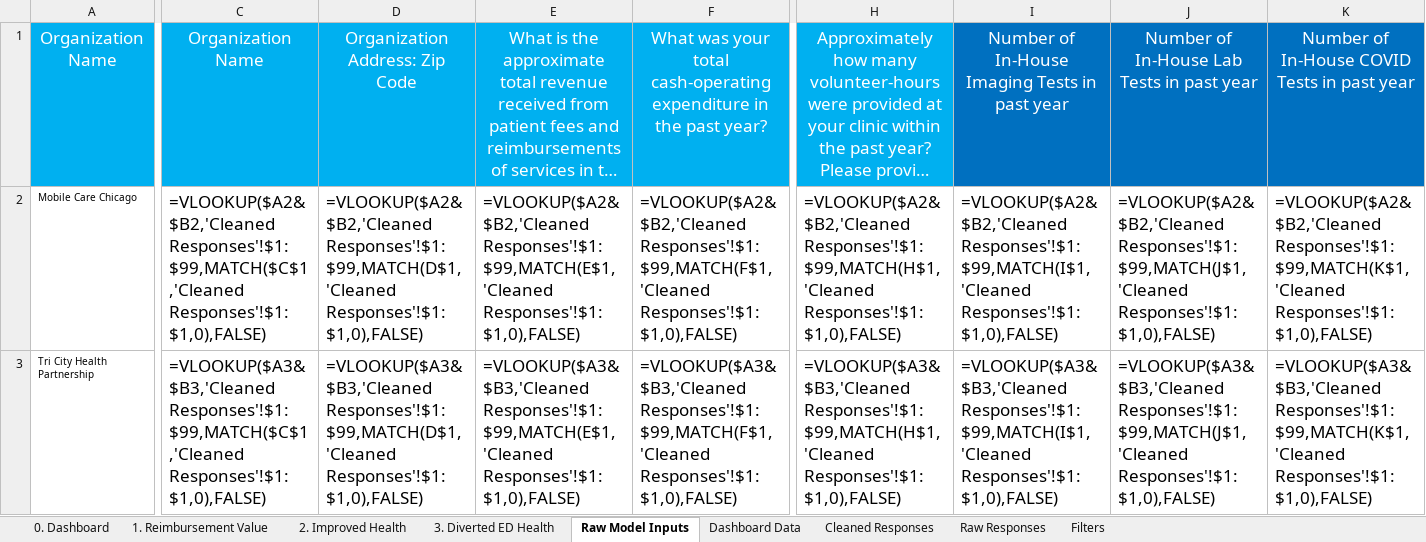
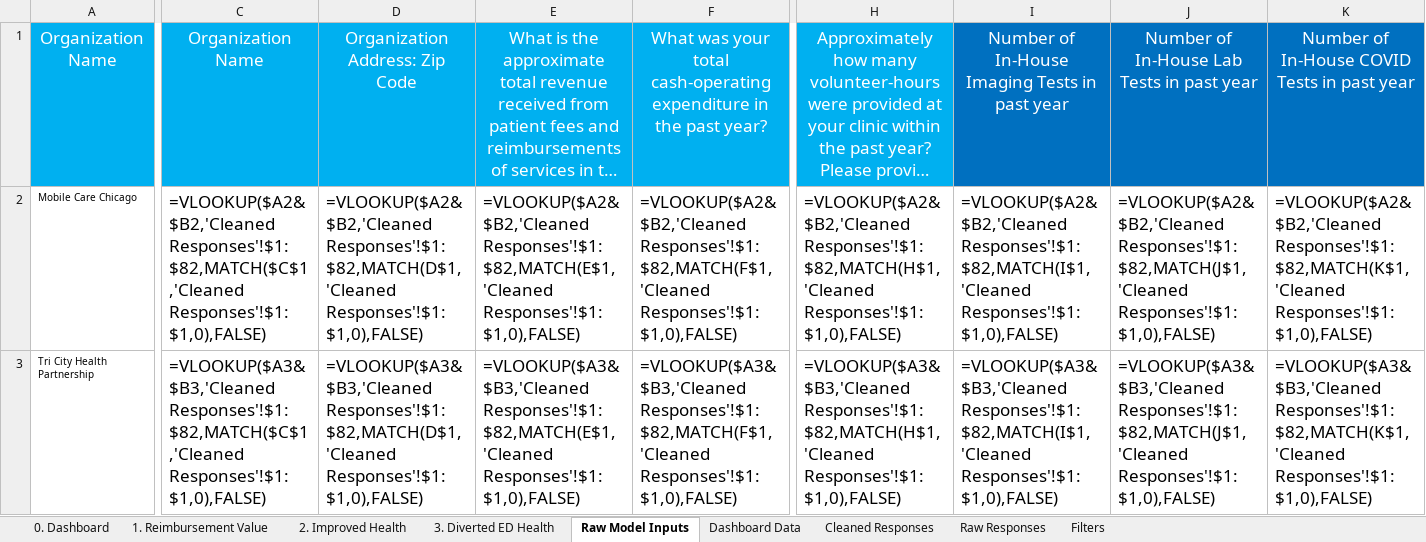
Before and after one commit to alansoetikno/fcc-dashbaord, an Excel workbook: static/IAFCC-FCC-Template-Dashboard-test.xlsx, sheet Raw Model Inputs, drawn as a sheet; only a part is shown, gaps mark what is left out; long unchanged cells end in …; values as stored, in another font and other column widths than the file's, no borders; formulas without a stored value are shown as written; the diff covers the shown part only; the diff names each change by its address in the sheet, - before the commit and + after, or states it on an @@ line.

Commit message:
Fixed key bug
Updated dashboard.py
- there was key issue with the way raw-model inputs tab was taking data from the cleaned responses tab.
- note max upload is at 1000 rows

```diff
--- a/static/IAFCC-FCC-Template-Dashboard-test.xlsx (sheet Raw Model Inputs)
+++ b/static/IAFCC-FCC-Template-Dashboard-test.xlsx (sheet Raw Model Inputs)
-C2: =VLOOKUP($A2&$B2,'Cleaned Responses'!$1:$99,MATCH($C$1,'Cleaned Responses'!$1:$1,0),FALSE)
+C2: =VLOOKUP($A2&$B2,'Cleaned Responses'!$1:$82,MATCH($C$1,'Cleaned Responses'!$1:$1,0),FALSE)
-D2: =VLOOKUP($A2&$B2,'Cleaned Responses'!$1:$99,MATCH(D$1,'Cleaned Responses'!$1:$1,0),FALSE)
+D2: =VLOOKUP($A2&$B2,'Cleaned Responses'!$1:$82,MATCH(D$1,'Cleaned Responses'!$1:$1,0),FALSE)
-E2: =VLOOKUP($A2&$B2,'Cleaned Responses'!$1:$99,MATCH(E$1,'Cleaned Responses'!$1:$1,0),FALSE)
+E2: =VLOOKUP($A2&$B2,'Cleaned Responses'!$1:$82,MATCH(E$1,'Cleaned Responses'!$1:$1,0),FALSE)
-F2: =VLOOKUP($A2&$B2,'Cleaned Responses'!$1:$99,MATCH(F$1,'Cleaned Responses'!$1:$1,0),FALSE)
+F2: =VLOOKUP($A2&$B2,'Cleaned Responses'!$1:$82,MATCH(F$1,'Cleaned Responses'!$1:$1,0),FALSE)
-H2: =VLOOKUP($A2&$B2,'Cleaned Responses'!$1:$99,MATCH(H$1,'Cleaned Responses'!$1:$1,0),FALSE)
+H2: =VLOOKUP($A2&$B2,'Cleaned Responses'!$1:$82,MATCH(H$1,'Cleaned Responses'!$1:$1,0),FALSE)
-I2: =VLOOKUP($A2&$B2,'Cleaned Responses'!$1:$99,MATCH(I$1,'Cleaned Responses'!$1:$1,0),FALSE)
+I2: =VLOOKUP($A2&$B2,'Cleaned Responses'!$1:$82,MATCH(I$1,'Cleaned Responses'!$1:$1,0),FALSE)
-J2: =VLOOKUP($A2&$B2,'Cleaned Responses'!$1:$99,MATCH(J$1,'Cleaned Responses'!$1:$1,0),FALSE)
+J2: =VLOOKUP($A2&$B2,'Cleaned Responses'!$1:$82,MATCH(J$1,'Cleaned Responses'!$1:$1,0),FALSE)
-K2: =VLOOKUP($A2&$B2,'Cleaned Responses'!$1:$99,MATCH(K$1,'Cleaned Responses'!$1:$1,0),FALSE)
+K2: =VLOOKUP($A2&$B2,'Cleaned Responses'!$1:$82,MATCH(K$1,'Cleaned Responses'!$1:$1,0),FALSE)
-C3: =VLOOKUP($A3&$B3,'Cleaned Responses'!$1:$99,MATCH($C$1,'Cleaned Responses'!$1:$1,0),FALSE)
+C3: =VLOOKUP($A3&$B3,'Cleaned Responses'!$1:$82,MATCH($C$1,'Cleaned Responses'!$1:$1,0),FALSE)
-D3: =VLOOKUP($A3&$B3,'Cleaned Responses'!$1:$99,MATCH(D$1,'Cleaned Responses'!$1:$1,0),FALSE)
+D3: =VLOOKUP($A3&$B3,'Cleaned Responses'!$1:$82,MATCH(D$1,'Cleaned Responses'!$1:$1,0),FALSE)
-E3: =VLOOKUP($A3&$B3,'Cleaned Responses'!$1:$99,MATCH(E$1,'Cleaned Responses'!$1:$1,0),FALSE)
+E3: =VLOOKUP($A3&$B3,'Cleaned Responses'!$1:$82,MATCH(E$1,'Cleaned Responses'!$1:$1,0),FALSE)
-F3: =VLOOKUP($A3&$B3,'Cleaned Responses'!$1:$99,MATCH(F$1,'Cleaned Responses'!$1:$1,0),FALSE)
+F3: =VLOOKUP($A3&$B3,'Cleaned Responses'!$1:$82,MATCH(F$1,'Cleaned Responses'!$1:$1,0),FALSE)
-H3: =VLOOKUP($A3&$B3,'Cleaned Responses'!$1:$99,MATCH(H$1,'Cleaned Responses'!$1:$1,0),FALSE)
+H3: =VLOOKUP($A3&$B3,'Cleaned Responses'!$1:$82,MATCH(H$1,'Cleaned Responses'!$1:$1,0),FALSE)
-I3: =VLOOKUP($A3&$B3,'Cleaned Responses'!$1:$99,MATCH(I$1,'Cleaned Responses'!$1:$1,0),FALSE)
+I3: =VLOOKUP($A3&$B3,'Cleaned Responses'!$1:$82,MATCH(I$1,'Cleaned Responses'!$1:$1,0),FALSE)
-J3: =VLOOKUP($A3&$B3,'Cleaned Responses'!$1:$99,MATCH(J$1,'Cleaned Responses'!$1:$1,0),FALSE)
+J3: =VLOOKUP($A3&$B3,'Cleaned Responses'!$1:$82,MATCH(J$1,'Cleaned Responses'!$1:$1,0),FALSE)
-K3: =VLOOKUP($A3&$B3,'Cleaned Responses'!$1:$99,MATCH(K$1,'Cleaned Responses'!$1:$1,0),FALSE)
+K3: =VLOOKUP($A3&$B3,'Cleaned Responses'!$1:$82,MATCH(K$1,'Cleaned Responses'!$1:$1,0),FALSE)
```
Also changed, not shown: 5 removed rows and 427 edited cells elsewhere in this sheet, sheet Cleaned Responses, sheet Filters, sheet 0. Dashboard, hidden cells, charts or pictures, 20 other files.
